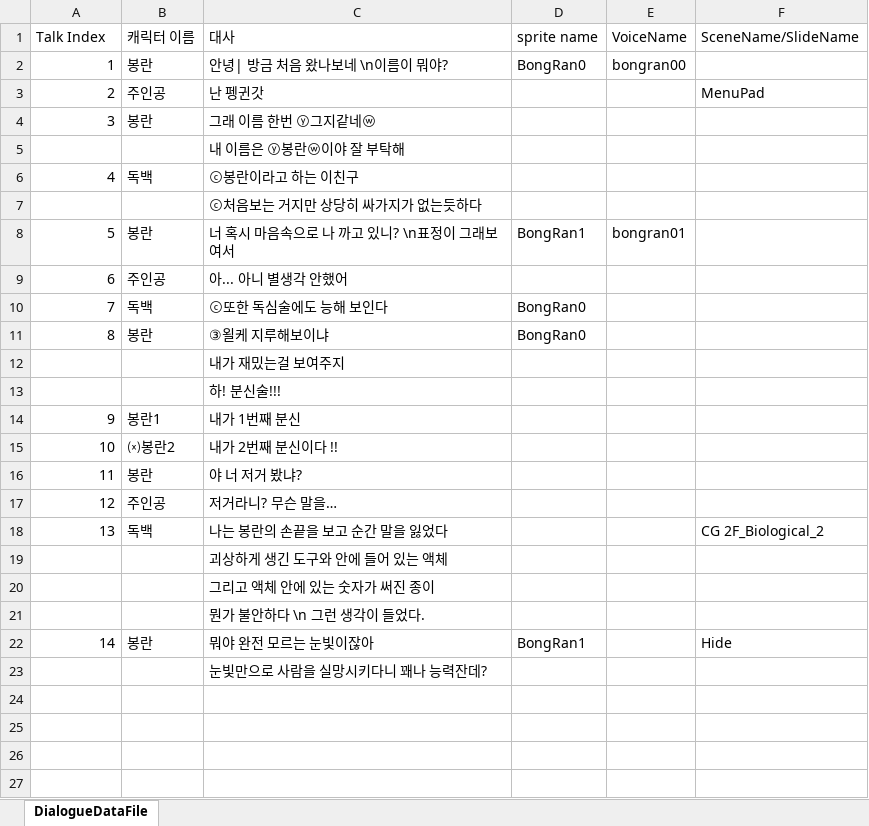
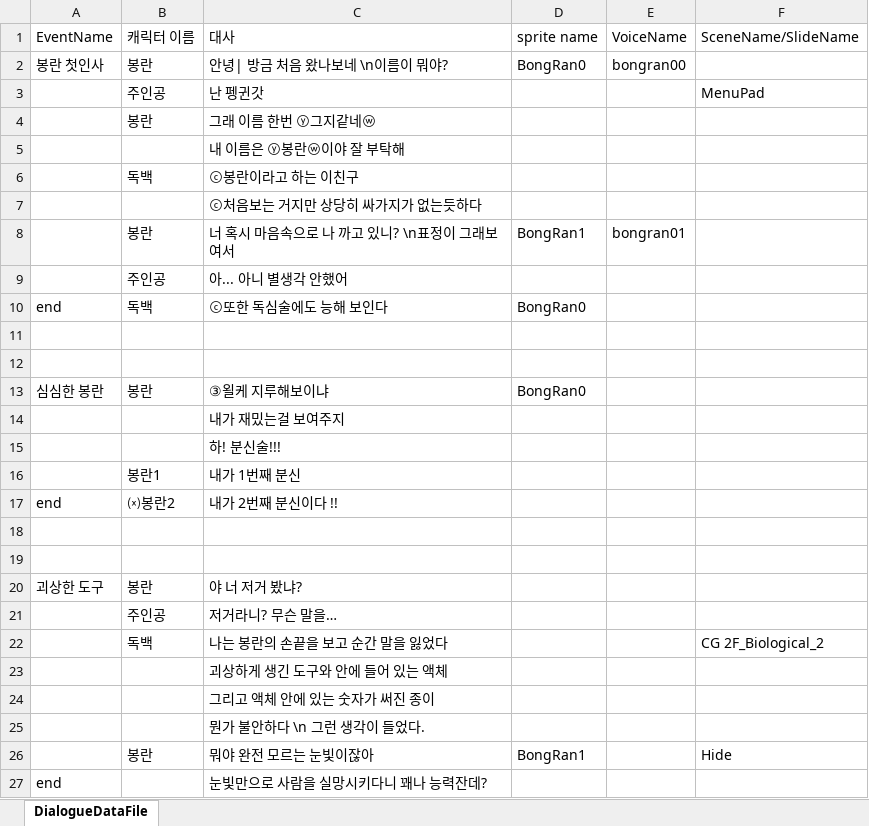
Before and after one commit to Penguin-God/kd-visual-novel, an Excel workbook: Assets/One Room 자료/Resources/DialogueDataFile.xlsx, sheet DialogueDataFile, drawn as a sheet; values as stored, in another font and other column widths than the file's, no borders; addresses are those after the commit; the diff names each change by its address in the sheet, - before the commit and + after, or states it on an @@ line.

```diff
--- a/Assets/One Room 자료/Resources/DialogueDataFile.xlsx (sheet DialogueDataFile)
+++ b/Assets/One Room 자료/Resources/DialogueDataFile.xlsx (sheet DialogueDataFile)
-A1: Talk Index
+A1: EventName
-A2 (EventName): 1
+A2 (EventName): 봉란 첫인사
-A3 (EventName): 2
+A3 (EventName): (empty)
-A4 (EventName): 3
+A4 (EventName): (empty)
-A6 (EventName): 4
+A6 (EventName): (empty)
-A8 (EventName): 5
+A8 (EventName): (empty)
-A9 (EventName): 6
+A9 (EventName): (empty)
-A10 (EventName): 7
+A10 (EventName): end
+row 11: (empty)
+row 12: (empty)
-A13 (EventName): 8
+A13 (EventName): 심심한 봉란
-A16 (EventName): 9
+A16 (EventName): (empty)
-A17 (EventName): 10
+A17 (EventName): end
+row 18: (empty)
+row 19: (empty)
-A20 (EventName): 11
+A20 (EventName): 괴상한 도구
-A21 (EventName): 12
+A21 (EventName): (empty)
-A22 (EventName): 13
+A22 (EventName): (empty)
-A26 (EventName): 14
+A26 (EventName): (empty)
-A27 (EventName): (empty)
+A27 (EventName): end
```
Also changed, not shown: 5 other files.
